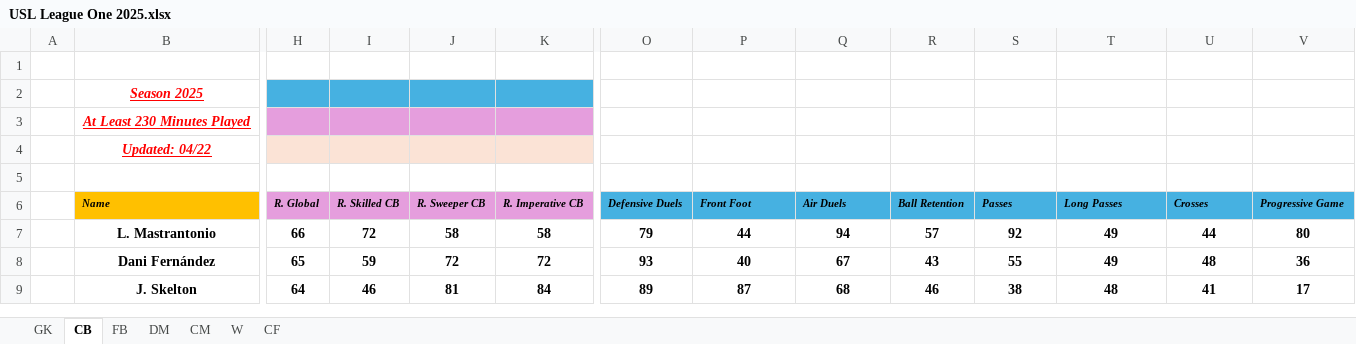
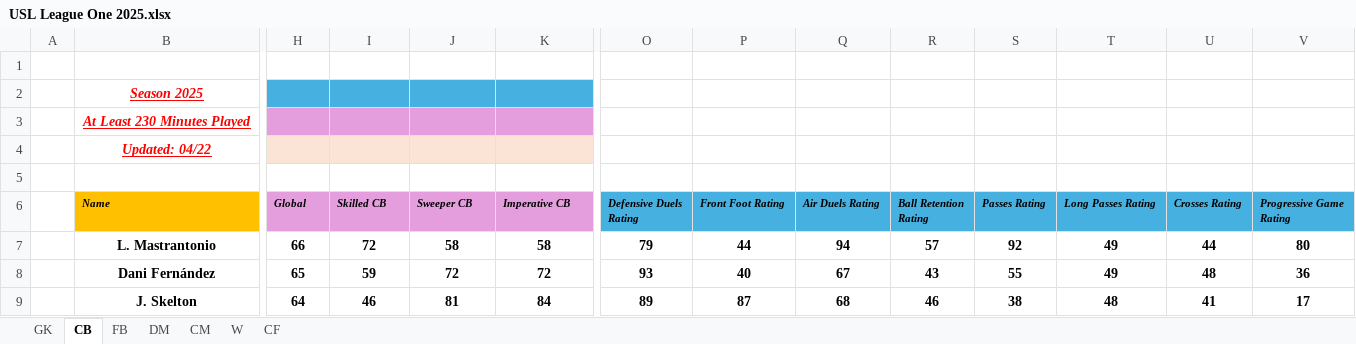
Before and after one commit to Lucho2107/Scouting-Dashobard, an Excel workbook: USL League One 2025.xlsx, sheet CB, drawn as a sheet; only a part is shown, gaps mark what is left out; values as stored, in another font and other column widths than the file's, no borders; conditional formats and table styles not drawn; the diff covers the shown part only; the diff names each change by its address in the sheet, - before the commit and + after, or states it on an @@ line.

```diff
--- a/USL League One 2025.xlsx (sheet CB)
+++ b/USL League One 2025.xlsx (sheet CB)
-H6: R. Global
+H6: Global
-I6: R. Skilled CB
+I6: Skilled CB
-J6: R. Sweeper CB
+J6: Sweeper CB
-K6: R. Imperative CB
+K6: Imperative CB
-O6: Defensive Duels
+O6: Defensive Duels Rating
-P6: Front Foot
+P6: Front Foot Rating
-Q6: Air Duels
+Q6: Air Duels Rating
-R6: Ball Retention
+R6: Ball Retention Rating
-S6: Passes
+S6: Passes Rating
-T6: Long Passes
+T6: Long Passes Rating
-U6: Crosses
+U6: Crosses Rating
-V6: Progressive Game
+V6: Progressive Game Rating
```
Also changed, not shown: 11 edited cells elsewhere in this sheet, sheet CF, sheet FB, sheet CM, sheet W, sheet DM.
